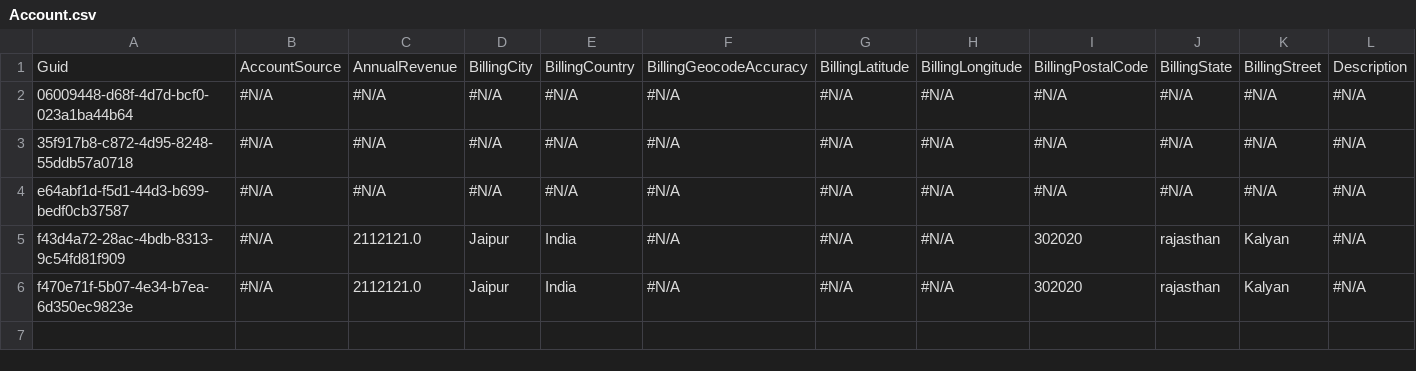
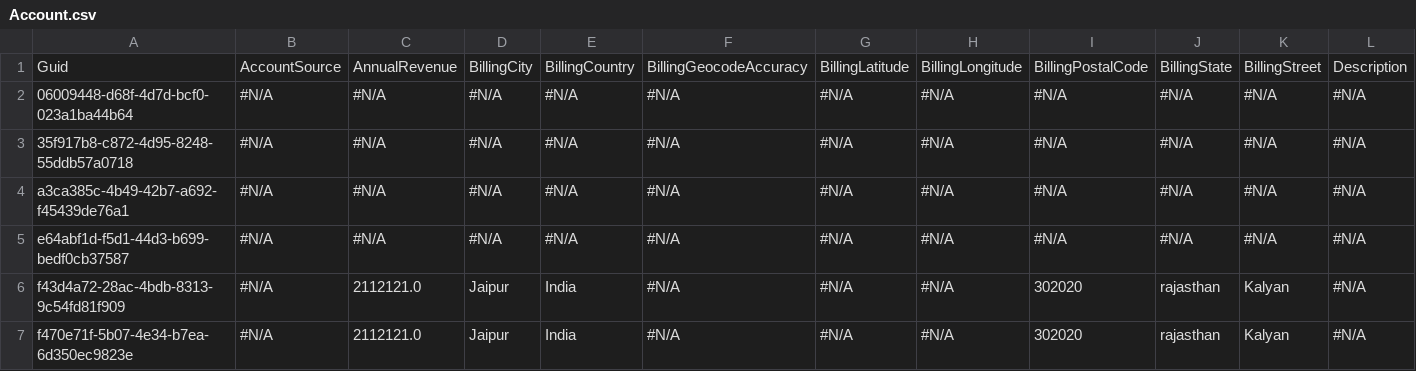
Before and after one commit to prodlytestuser/CPQTest9, a CSV file: Account.csv, drawn as a sheet; only a part is shown; rows hold the shown columns only; the diff names each change by its address in the sheet, - before the commit and + after, or states it on an @@ line.

```diff
--- a/Account.csv
+++ b/Account.csv
+row 4: a3ca385c-4b49-42b7-a692-f45439de76a1 | #N/A | #N/A | #N/A | #N/A | #N/A | #N/A | #N/A | #N/A | #N/A | #N/A | #N/A
```
Also changed, not shown: Asset.csv, Lead.csv.
